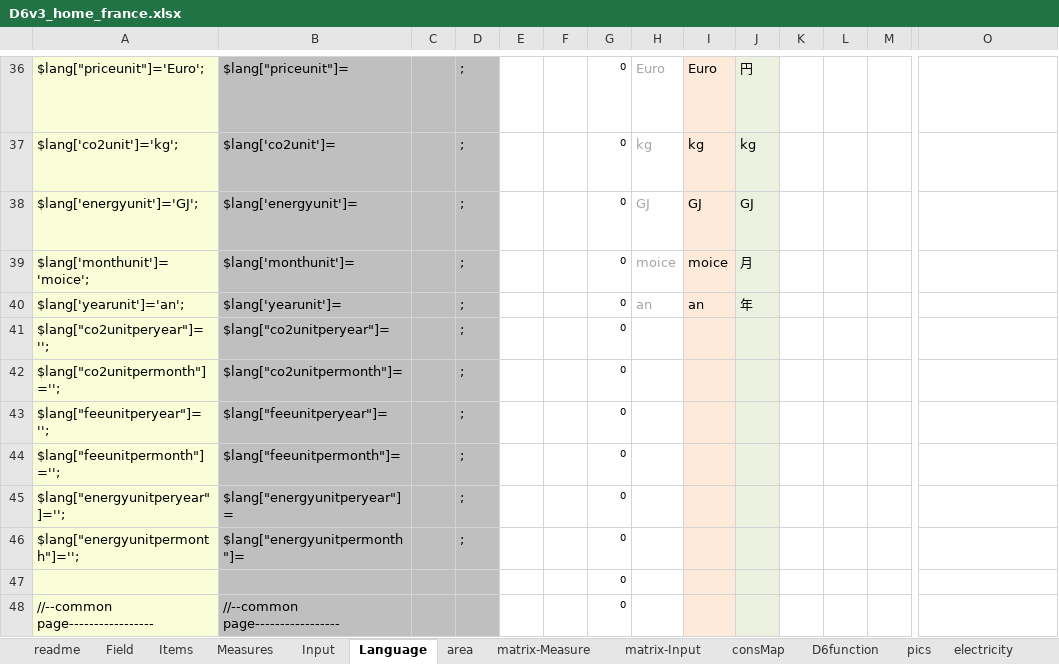
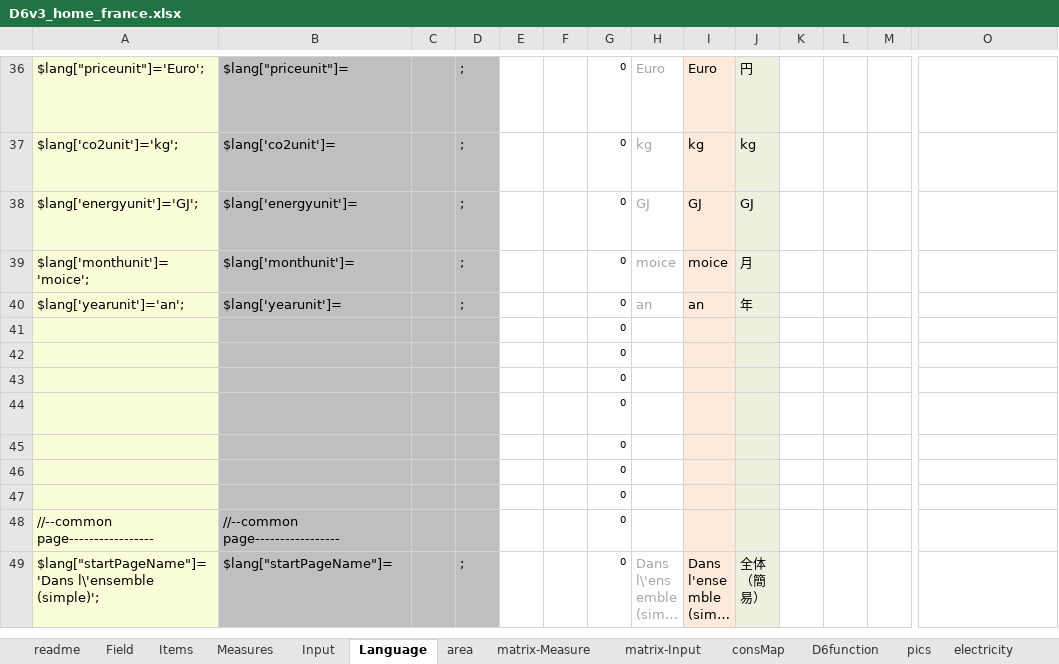
Before and after one commit to hinodeyasuzuki/eco_diagnosis, an Excel workbook: EXCEL_setting/D6v3_home_france.xlsx, sheet Language, drawn as a sheet; only a part is shown, gaps mark what is left out; the shorter side is filled out with more unchanged rows; long unchanged cells end in …; values as stored, in another font and other column widths than the file's, no borders; conditional formats not drawn; removed rows and columns are numbered as before the commit, all else as after; rows hold the shown columns only; the diff names each change by its address in the sheet, - before the commit and + after, or states it on an @@ line.

```diff
--- a/EXCEL_setting/D6v3_home_france.xlsx (sheet Language)
+++ b/EXCEL_setting/D6v3_home_france.xlsx (sheet Language)
-row 41: $lang["co2unitperyear"]=''; | $lang["co2unitperyear"]= |  | ; |  |  | 0
-row 42: $lang["co2unitpermonth"]=''; | $lang["co2unitpermonth"]= |  | ; |  |  | 0 |  |  |  |  |  |  | Mode Liste
-row 43: $lang["feeunitperyear"]=''; | $lang["feeunitperyear"]= |  | ; |  |  | 0
-row 44: $lang["feeunitpermonth"]=''; | $lang["feeunitpermonth"]= |  | ; |  |  | 0 |  |  |  |  |  |  | Retour à la première page
-row 45: $lang["energyunitperyear"]=''; | $lang["energyunitperyear"]= |  | ; |  |  | 0 |  |  |  |  |  |  | Retour
-row 46: $lang["energyunitpermonth"]=''; | $lang["energyunitpermonth"]= |  | ; |  |  | 0 |  |  |  |  |  |  | Écran de diagnostic
+row 41:  |  |  |  |  |  | 0
+row 42:  |  |  |  |  |  | 0 |  |  |  |  |  |  | Mode Liste
+row 43:  |  |  |  |  |  | 0
+row 44:  |  |  |  |  |  | 0 |  |  |  |  |  |  | Retour à la première page
+row 45:  |  |  |  |  |  | 0 |  |  |  |  |  |  | Retour
+row 46:  |  |  |  |  |  | 0 |  |  |  |  |  |  | Écran de diagnostic
```
Also changed, not shown: EXCEL_setting/D6v3_home_china.xlsx, EXCEL_setting/D6v3_home_japan.xlsx, 47 other files.
